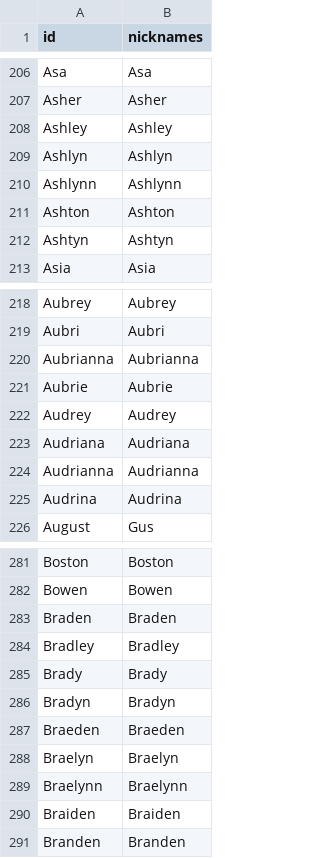
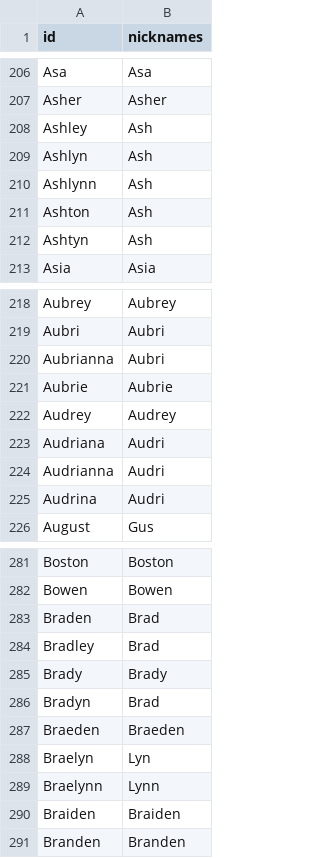
Before and after one commit to caufieldjh-in-space/mug, a TSV file: mug/resources/forenames.tsv, drawn as a sheet; only a part is shown, gaps mark what is left out; the diff covers the shown part only.

```diff
--- a/mug/resources/forenames.tsv
+++ b/mug/resources/forenames.tsv
@@ -207,7 +207,7 @@ Asa	Asa
 Asher	Asher
-Ashley	Ashley
-Ashlyn	Ashlyn
-Ashlynn	Ashlynn
-Ashton	Ashton
-Ashtyn	Ashtyn
+Ashley	Ash
+Ashlyn	Ash
+Ashlynn	Ash
+Ashton	Ash
+Ashtyn	Ash
 Asia	Asia
@@ -219,8 +219,8 @@ Aubrey	Aubrey
 Aubri	Aubri
-Aubrianna	Aubrianna
+Aubrianna	Aubri
 Aubrie	Aubrie
 Audrey	Audrey
-Audriana	Audriana
-Audrianna	Audrianna
-Audrina	Audrina
+Audriana	Audri
+Audrianna	Audri
+Audrina	Audri
 August	Gus
@@ -282,9 +282,9 @@ Boston	Boston
 Bowen	Bowen
-Braden	Braden
-Bradley	Bradley
+Braden	Brad
+Bradley	Brad
 Brady	Brady
-Bradyn	Bradyn
+Bradyn	Brad
 Braeden	Braeden
-Braelyn	Braelyn
-Braelynn	Braelynn
+Braelyn	Lyn
+Braelynn	Lynn
 Braiden	Braiden
```
Also changed, not shown: 26 edited cells elsewhere in this file, 2 other files.
